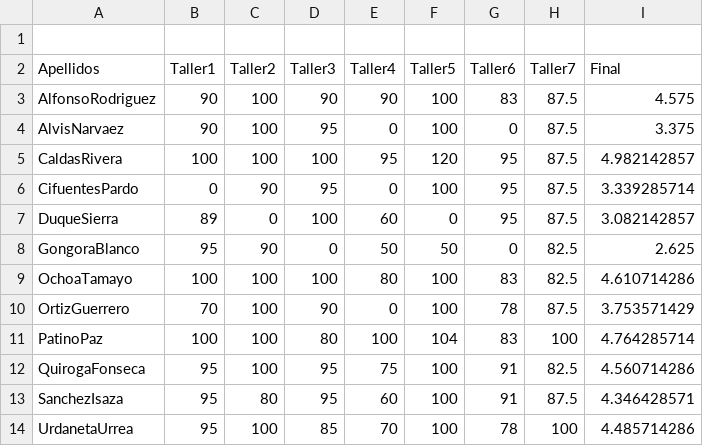
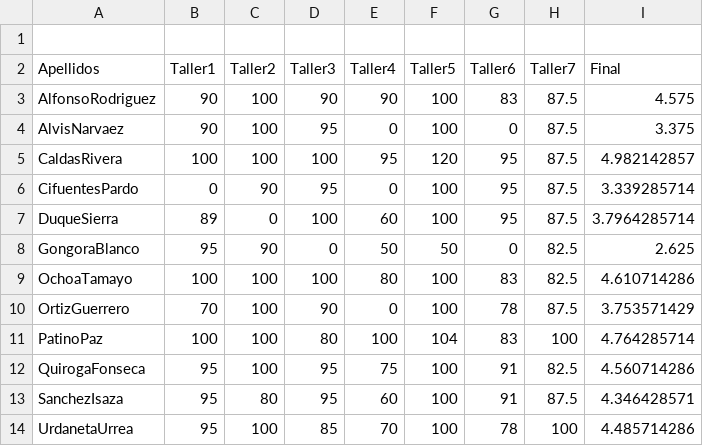
Before and after one commit to ComputoCienciasUniandes/MetodosComputacionalesLaboratorio, a CSV file: 2015-1/Grades/Finals.csv, drawn as a sheet.

Commit message:
update carolina

```diff
--- a/2015-1/Grades/Finals.csv
+++ b/2015-1/Grades/Finals.csv
@@ -6,3 +6,3 @@ CaldasRivera,100,100,100,95,120,95,87.5,4.982142857
 CifuentesPardo,0,90,95,0,100,95,87.5,3.339285714
-DuqueSierra,89,0,100,60,0,95,87.5,3.082142857
+DuqueSierra,89,0,100,60,100,95,87.5,3.7964285714
 GongoraBlanco,95,90,0,50,50,0,82.5,2.625
```
